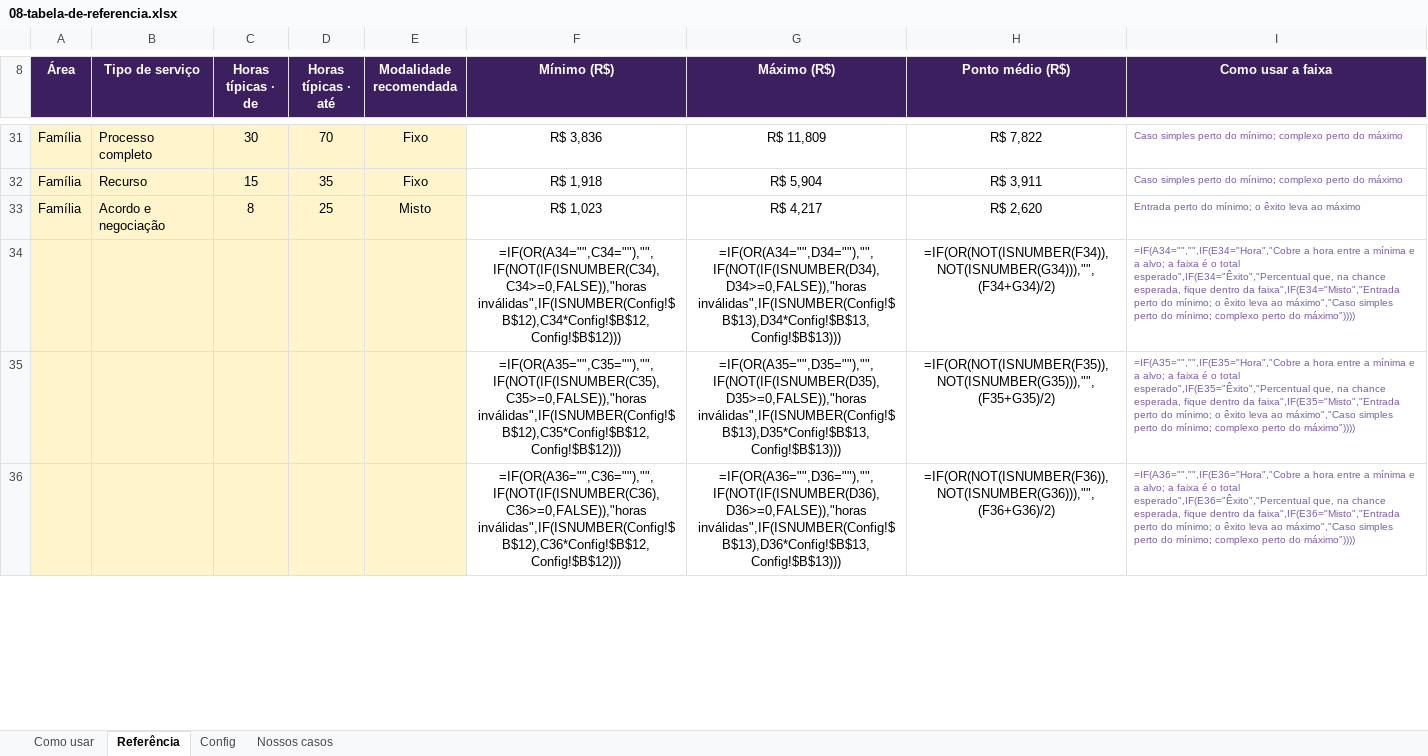
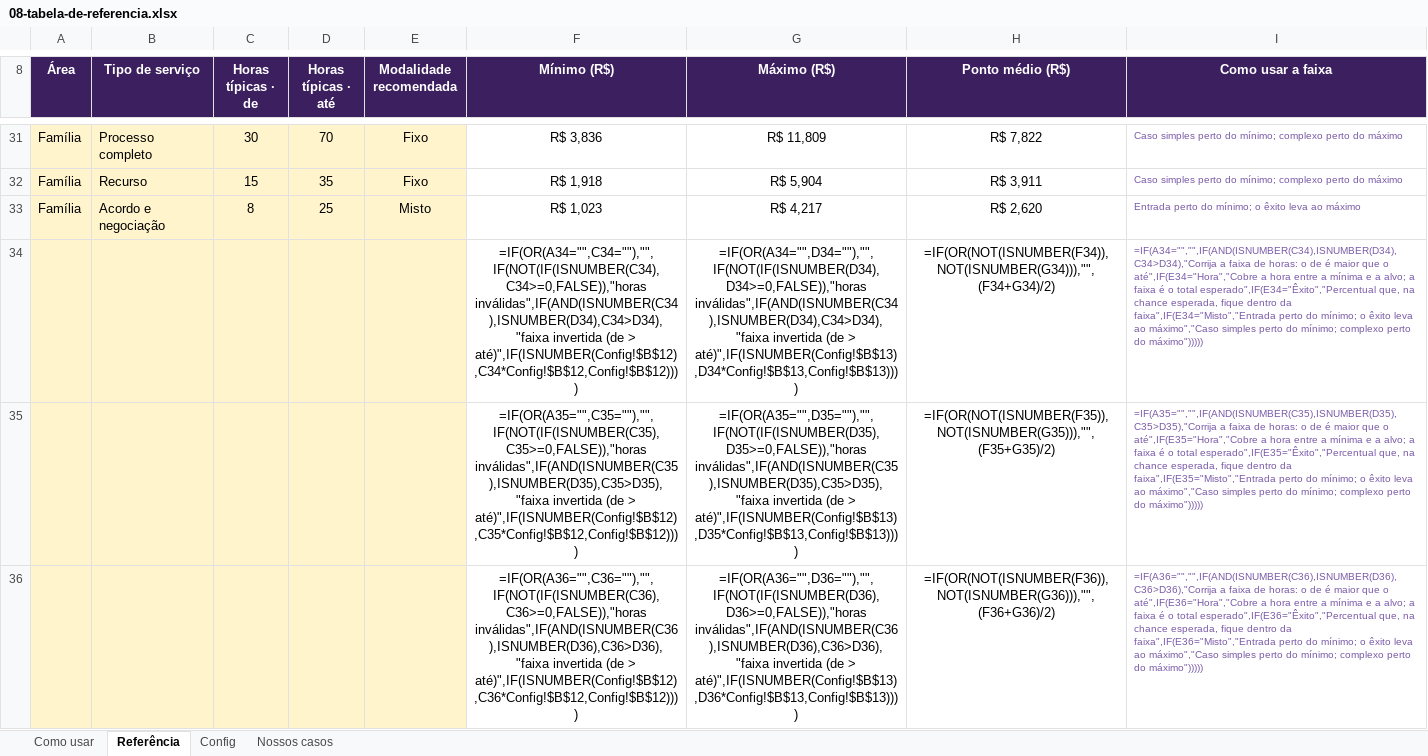
Before and after one commit to eduardomtzz/claude-code, an Excel workbook: projetos/gestao-ia-planilhas/produto/kit-advogados/08-tabela-de-referencia.xlsx, sheet Referência, drawn as a sheet; only a part is shown, gaps mark what is left out; values as stored, in another font and other column widths than the file's, no borders; formulas without a stored value are shown as written; charts and pictures and conditional formats not drawn; the diff covers the shown part only; the diff names each change by its address in the sheet, - before the commit and + after, or states it on an @@ line.

```diff
--- a/projetos/gestao-ia-planilhas/produto/kit-advogados/08-tabela-de-referencia.xlsx (sheet Referência)
+++ b/projetos/gestao-ia-planilhas/produto/kit-advogados/08-tabela-de-referencia.xlsx (sheet Referência)
-F34 (Mínimo (R$)): =IF(OR(A34="",C34=""),"",IF(NOT(IF(ISNUMBER(C34),C34>=0,FALSE)),"horas inválidas",IF(ISNUMBER(Config!$B$12),C34*Config!$B$12,Config!$B$12)))
+F34 (Mínimo (R$)): =IF(OR(A34="",C34=""),"",IF(NOT(IF(ISNUMBER(C34),C34>=0,FALSE)),"horas inválidas",IF(AND(ISNUMBER(C34),ISNUMBER(D34),C34>D34),"faixa invertida (de > até)",IF(ISNUMBER(Config!$B$12),C34*Config!$B$12,Config!$B$12))))
-G34 (Máximo (R$)): =IF(OR(A34="",D34=""),"",IF(NOT(IF(ISNUMBER(D34),D34>=0,FALSE)),"horas inválidas",IF(ISNUMBER(Config!$B$13),D34*Config!$B$13,Config!$B$13)))
+G34 (Máximo (R$)): =IF(OR(A34="",D34=""),"",IF(NOT(IF(ISNUMBER(D34),D34>=0,FALSE)),"horas inválidas",IF(AND(ISNUMBER(C34),ISNUMBER(D34),C34>D34),"faixa invertida (de > até)",IF(ISNUMBER(Config!$B$13),D34*Config!$B$13,Config!$B$13))))
-I34 (Como usar a faixa): =IF(A34="","",IF(E34="Hora","Cobre a hora entre a mínima e a alvo; a faixa é o total esperado",IF(E34="Êxito","Percentual que, na chance esperada, fique dentro da faixa",IF(E34="Misto","Entrada perto do mínimo; o êxito leva ao máximo","Caso simples perto do mínimo; complexo perto do máximo"))))
+I34 (Como usar a faixa): =IF(A34="","",IF(AND(ISNUMBER(C34),ISNUMBER(D34),C34>D34),"Corrija a faixa de horas: o de é maior que o até",IF(E34="Hora","Cobre a hora entre a mínima e a alvo; a faixa é o total esperado",IF(E34="Êxito","Percentual que, na chance esperada, fique dentro da faixa",IF(E34="Misto","Entrada perto do mínimo; o êxito leva ao máximo","Caso simples perto do mínimo; complexo perto do máximo")))))
-F35 (Mínimo (R$)): =IF(OR(A35="",C35=""),"",IF(NOT(IF(ISNUMBER(C35),C35>=0,FALSE)),"horas inválidas",IF(ISNUMBER(Config!$B$12),C35*Config!$B$12,Config!$B$12)))
+F35 (Mínimo (R$)): =IF(OR(A35="",C35=""),"",IF(NOT(IF(ISNUMBER(C35),C35>=0,FALSE)),"horas inválidas",IF(AND(ISNUMBER(C35),ISNUMBER(D35),C35>D35),"faixa invertida (de > até)",IF(ISNUMBER(Config!$B$12),C35*Config!$B$12,Config!$B$12))))
-G35 (Máximo (R$)): =IF(OR(A35="",D35=""),"",IF(NOT(IF(ISNUMBER(D35),D35>=0,FALSE)),"horas inválidas",IF(ISNUMBER(Config!$B$13),D35*Config!$B$13,Config!$B$13)))
+G35 (Máximo (R$)): =IF(OR(A35="",D35=""),"",IF(NOT(IF(ISNUMBER(D35),D35>=0,FALSE)),"horas inválidas",IF(AND(ISNUMBER(C35),ISNUMBER(D35),C35>D35),"faixa invertida (de > até)",IF(ISNUMBER(Config!$B$13),D35*Config!$B$13,Config!$B$13))))
-I35 (Como usar a faixa): =IF(A35="","",IF(E35="Hora","Cobre a hora entre a mínima e a alvo; a faixa é o total esperado",IF(E35="Êxito","Percentual que, na chance esperada, fique dentro da faixa",IF(E35="Misto","Entrada perto do mínimo; o êxito leva ao máximo","Caso simples perto do mínimo; complexo perto do máximo"))))
+I35 (Como usar a faixa): =IF(A35="","",IF(AND(ISNUMBER(C35),ISNUMBER(D35),C35>D35),"Corrija a faixa de horas: o de é maior que o até",IF(E35="Hora","Cobre a hora entre a mínima e a alvo; a faixa é o total esperado",IF(E35="Êxito","Percentual que, na chance esperada, fique dentro da faixa",IF(E35="Misto","Entrada perto do mínimo; o êxito leva ao máximo","Caso simples perto do mínimo; complexo perto do máximo")))))
-F36 (Mínimo (R$)): =IF(OR(A36="",C36=""),"",IF(NOT(IF(ISNUMBER(C36),C36>=0,FALSE)),"horas inválidas",IF(ISNUMBER(Config!$B$12),C36*Config!$B$12,Config!$B$12)))
+F36 (Mínimo (R$)): =IF(OR(A36="",C36=""),"",IF(NOT(IF(ISNUMBER(C36),C36>=0,FALSE)),"horas inválidas",IF(AND(ISNUMBER(C36),ISNUMBER(D36),C36>D36),"faixa invertida (de > até)",IF(ISNUMBER(Config!$B$12),C36*Config!$B$12,Config!$B$12))))
-G36 (Máximo (R$)): =IF(OR(A36="",D36=""),"",IF(NOT(IF(ISNUMBER(D36),D36>=0,FALSE)),"horas inválidas",IF(ISNUMBER(Config!$B$13),D36*Config!$B$13,Config!$B$13)))
+G36 (Máximo (R$)): =IF(OR(A36="",D36=""),"",IF(NOT(IF(ISNUMBER(D36),D36>=0,FALSE)),"horas inválidas",IF(AND(ISNUMBER(C36),ISNUMBER(D36),C36>D36),"faixa invertida (de > até)",IF(ISNUMBER(Config!$B$13),D36*Config!$B$13,Config!$B$13))))
-I36 (Como usar a faixa): =IF(A36="","",IF(E36="Hora","Cobre a hora entre a mínima e a alvo; a faixa é o total esperado",IF(E36="Êxito","Percentual que, na chance esperada, fique dentro da faixa",IF(E36="Misto","Entrada perto do mínimo; o êxito leva ao máximo","Caso simples perto do mínimo; complexo perto do máximo"))))
+I36 (Como usar a faixa): =IF(A36="","",IF(AND(ISNUMBER(C36),ISNUMBER(D36),C36>D36),"Corrija a faixa de horas: o de é maior que o até",IF(E36="Hora","Cobre a hora entre a mínima e a alvo; a faixa é o total esperado",IF(E36="Êxito","Percentual que, na chance esperada, fique dentro da faixa",IF(E36="Misto","Entrada perto do mínimo; o êxito leva ao máximo","Caso simples perto do mínimo; complexo perto do máximo")))))
```
Also changed, not shown: 36 edited cells elsewhere in this sheet, formulas that keep their value, projetos/gestao-ia-planilhas/produto/kit-advogados/entrega/08-tabela-de-referencia.xlsx, projetos/gestao-ia-planilhas/produto/kit-medicos/05-custo-da-hora.xlsx, 21 other files.
